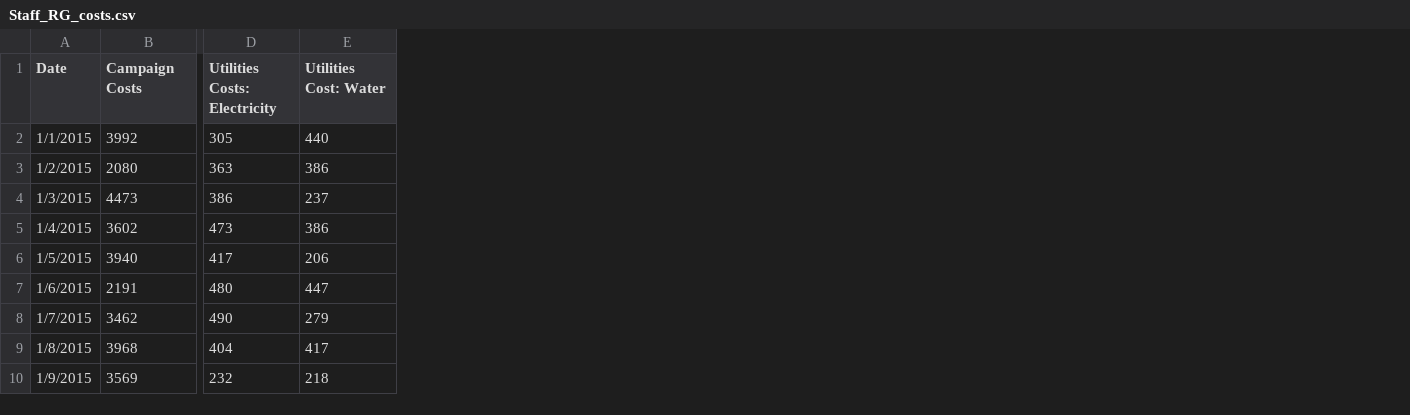
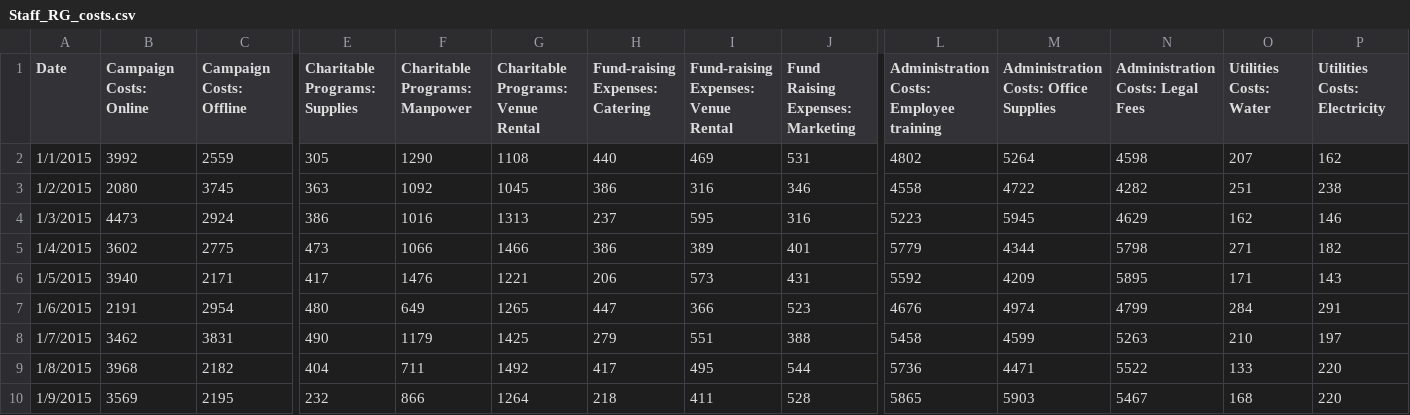
Before and after one commit to Unified-Help/Unified-Help_Combined, a CSV file: Staff_RG_costs.csv, drawn as a sheet; only a part is shown, gaps mark what is left out; addresses are those after the commit; the diff covers the shown part only; the diff names each change by its address in the sheet, - before the commit and + after, or states it on an @@ line.

```diff
--- a/Staff_RG_costs.csv
+++ b/Staff_RG_costs.csv
+column C (Campaign Costs: Offline), rows 2-10: 2559 | 3745 | 2924 | 2775 | 2171 | 2954 | 3831 | 2182 | 2195
+column F (Charitable Programs: Manpower), rows 2-10: 1290 | 1092 | 1016 | 1066 | 1476 | 649 | 1179 | 711 | 866
+column G, rows 1-10: Charitable Programs: Venue Rental | 1108 | 1045 | 1313 | 1466 | 1221 | 1265 | 1425 | 1492 | 1264
+column I, rows 1-10: Fund-raising Expenses: Venue Rental | 469 | 316 | 595 | 389 | 573 | 366 | 551 | 495 | 411
+column J (Fund Raising Expenses: Marketing), rows 2-10: 531 | 346 | 316 | 401 | 431 | 523 | 388 | 544 | 528
+column L, rows 1-10: Administration Costs: Employee training | 4802 | 4558 | 5223 | 5779 | 5592 | 4676 | 5458 | 5736 | 5865
+column M, rows 1-10: Administration Costs: Office Supplies | 5264 | 4722 | 5945 | 4344 | 4209 | 4974 | 4599 | 4471 | 5903
+column N (Administration Costs: Legal Fees), rows 2-10: 4598 | 4282 | 4629 | 5798 | 5895 | 4799 | 5263 | 5522 | 5467
+column O (Utilities Costs: Water), rows 2-10: 207 | 251 | 162 | 271 | 171 | 284 | 210 | 133 | 168
+column P (Utilities Costs: Electricity), rows 2-10: 162 | 238 | 146 | 182 | 143 | 291 | 197 | 220 | 220
-B1: Campaign Costs
+B1: Campaign Costs: Online
-E1: Utilities Costs: Electricity
+E1: Charitable Programs: Supplies
-H1: Utilities Cost: Water
+H1: Fund-raising Expenses: Catering
```
Also changed, not shown: 1 edited cell elsewhere in this file, 6 other files.
